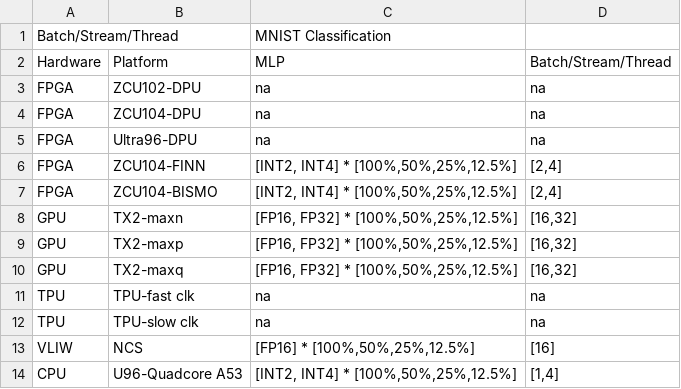
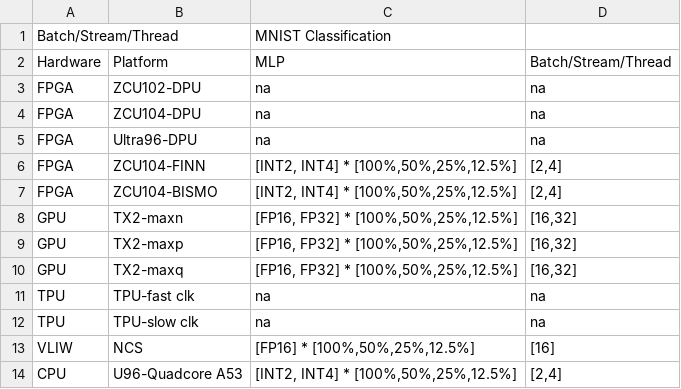
Before and after one commit to RCL-lab/QutibenchWeb, a CSV file: _notebooks/data/overview_experiments_mnist.csv, drawn as a sheet.

```diff
--- a/_notebooks/data/overview_experiments_mnist.csv
+++ b/_notebooks/data/overview_experiments_mnist.csv
@@ -13,2 +13,2 @@ TPU,TPU-slow clk,na,na
 VLIW,NCS,"[FP16] * [100%,50%,25%,12.5%]",[16]
-CPU,U96-Quadcore A53,"[INT2, INT4] * [100%,50%,25%,12.5%]","[1,4]"
+CPU,U96-Quadcore A53,"[INT2, INT4] * [100%,50%,25%,12.5%]","[2,4]"
```
Also changed, not shown: 1 other file.
